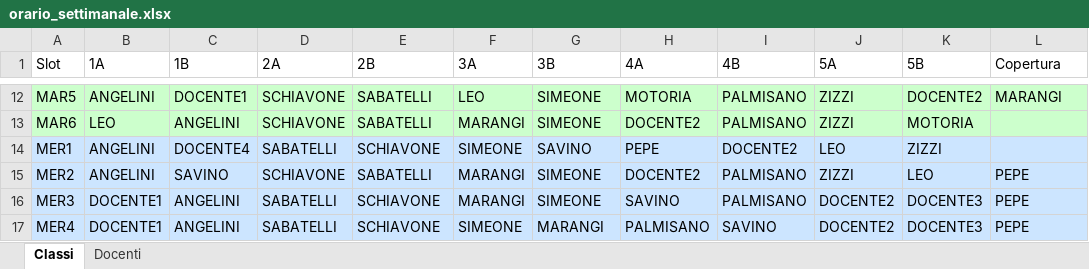
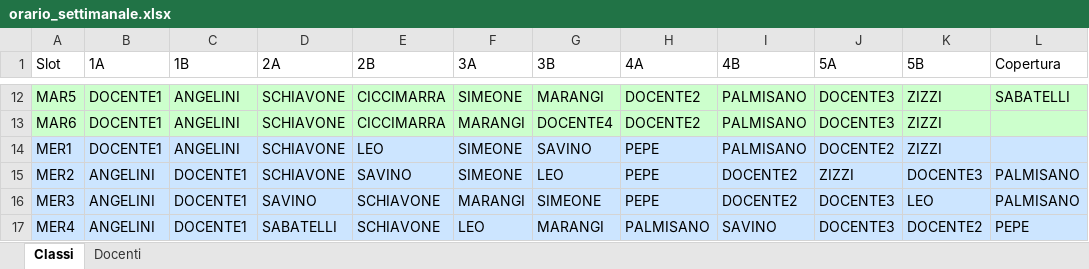
Before and after one commit to Stefaniapep/orario-scolastico, an Excel workbook: orario_settimanale.xlsx, sheet Classi, drawn as a sheet; only a part is shown, gaps mark what is left out; values as stored, in another font and other column widths than the file's, no borders; the diff covers the shown part only; the diff names each change by its address in the sheet, - before the commit and + after, or states it on an @@ line.

```diff
--- a/orario_settimanale.xlsx (sheet Classi)
+++ b/orario_settimanale.xlsx (sheet Classi)
-B12 (1A): ANGELINI
+B12 (1A): DOCENTE1
-C12 (1B): DOCENTE1
+C12 (1B): ANGELINI
-E12:E13 (2B): SABATELLI
+E12:E13 (2B): CICCIMARRA
-F12 (3A): LEO
+F12 (3A): SIMEONE
-G12 (3B): SIMEONE
+G12 (3B): MARANGI
-H12 (4A): MOTORIA
+H12 (4A): DOCENTE2
-J12:J13 (5A): ZIZZI
+J12:J13 (5A): DOCENTE3
-K12 (5B): DOCENTE2
+K12 (5B): ZIZZI
-L12 (Copertura): MARANGI
+L12 (Copertura): SABATELLI
-B13 (1A): LEO
+B13 (1A): DOCENTE1
-G13 (3B): SIMEONE
+G13 (3B): DOCENTE4
-K13 (5B): MOTORIA
+K13 (5B): ZIZZI
-B14 (1A): ANGELINI
+B14 (1A): DOCENTE1
-C14 (1B): DOCENTE4
+C14 (1B): ANGELINI
-D14 (2A): SABATELLI
+D14 (2A): SCHIAVONE
-E14 (2B): SCHIAVONE
+E14 (2B): LEO
-I14 (4B): DOCENTE2
+I14 (4B): PALMISANO
-J14 (5A): LEO
+J14 (5A): DOCENTE2
-C15 (1B): SAVINO
+C15 (1B): DOCENTE1
-E15 (2B): SABATELLI
+E15 (2B): SAVINO
-F15 (3A): MARANGI
+F15 (3A): SIMEONE
-G15 (3B): SIMEONE
+G15 (3B): LEO
-H15 (4A): DOCENTE2
+H15 (4A): PEPE
-I15:I16 (4B): PALMISANO
+I15:I16 (4B): DOCENTE2
-K15 (5B): LEO
+K15 (5B): DOCENTE3
-L15:L16 (Copertura): PEPE
+L15:L16 (Copertura): PALMISANO
-B16:B17 (1A): DOCENTE1
+B16:B17 (1A): ANGELINI
-C16:C17 (1B): ANGELINI
+C16:C17 (1B): DOCENTE1
-D16 (2A): SABATELLI
+D16 (2A): SAVINO
-H16 (4A): SAVINO
+H16 (4A): PEPE
-J16:J17 (5A): DOCENTE2
+J16:J17 (5A): DOCENTE3
-K16 (5B): DOCENTE3
+K16 (5B): LEO
-F17 (3A): SIMEONE
+F17 (3A): LEO
-K17 (5B): DOCENTE3
+K17 (5B): DOCENTE2
```
Also changed, not shown: 154 edited cells elsewhere in this sheet, sheet Docenti, dist/orario_settimanale.xlsx, 40 other files.
